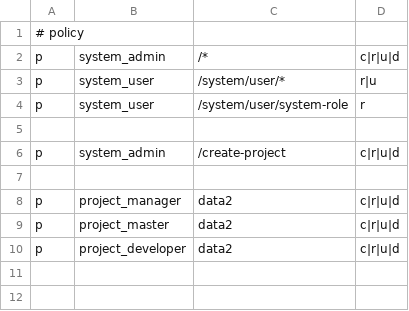
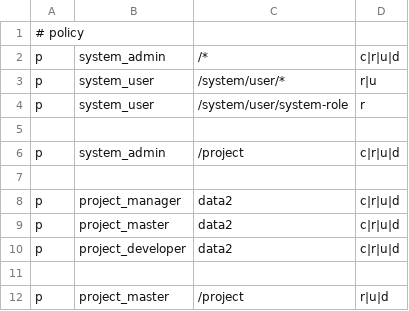
Before and after one commit to tasklify/tasklify, a CSV file: configs/rbac_policy.csv, drawn as a sheet.

Commit message:
Feat: edit projects (#54)
* Changed process of adding new project

* Fix: static file serving on endpoints like "something/{id}"

* Fixed login, added initial users

* Edit project info

* Edit users on project

* Redirect after project create

```diff
--- a/configs/rbac_policy.csv
+++ b/configs/rbac_policy.csv
@@ -5,3 +5,3 @@ p, system_user, /system/user/system-role, r
 
-p, system_admin, /create-project, c|r|u|d
+p, system_admin, /project, c|r|u|d
 
@@ -10 +10,3 @@ p, project_master, data2, c|r|u|d
 p, project_developer, data2, c|r|u|d
+
+p, project_master, /project, r|u|d
```
Also changed, not shown: 18 other files.
